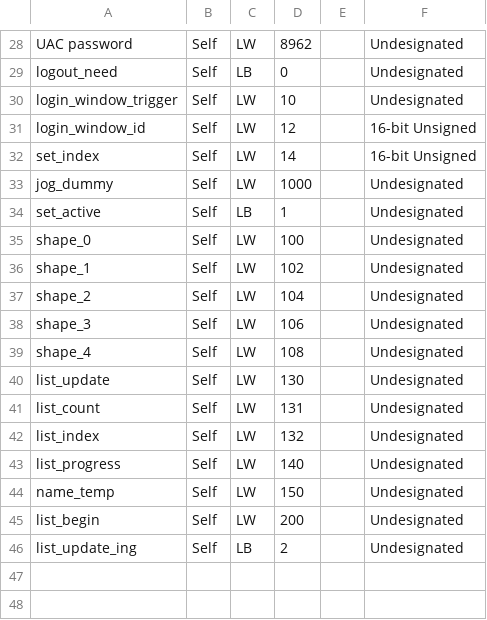
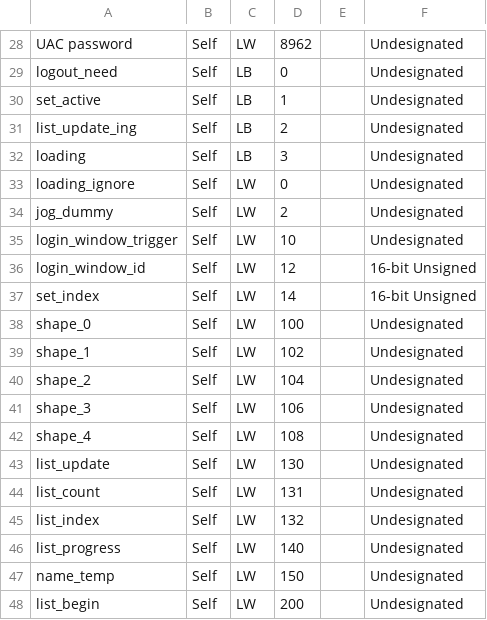
Before and after one commit to Radialxawn/PLC-HMI-Projects, a CSV file: DoorLockSlotMill/MT8071iP.csv, drawn as a sheet; only a part is shown, gaps mark what is left out.

```diff
--- a/DoorLockSlotMill/MT8071iP.csv
+++ b/DoorLockSlotMill/MT8071iP.csv
@@ -29,2 +29,7 @@ UAC password,Self,LW,8962,,Undesignated
 logout_need,Self,LB,0,,Undesignated
+set_active,Self,LB,1,,Undesignated
+list_update_ing,Self,LB,2,,Undesignated
+loading,Self,LB,3,,Undesignated
+loading_ignore,Self,LW,0,,Undesignated
+jog_dummy,Self,LW,2,,Undesignated
 login_window_trigger,Self,LW,10,,Undesignated
@@ -32,4 +37,2 @@ login_window_id,Self,LW,12,,16-bit Unsigned
 set_index,Self,LW,14,,16-bit Unsigned
-jog_dummy,Self,LW,1000,,Undesignated
-set_active,Self,LB,1,,Undesignated
 shape_0,Self,LW,100,,Undesignated
@@ -45,2 +48 @@ name_temp,Self,LW,150,,Undesignated
 list_begin,Self,LW,200,,Undesignated
-list_update_ing,Self,LB,2,,Undesignated
```
Also changed, not shown: 2 other files.
